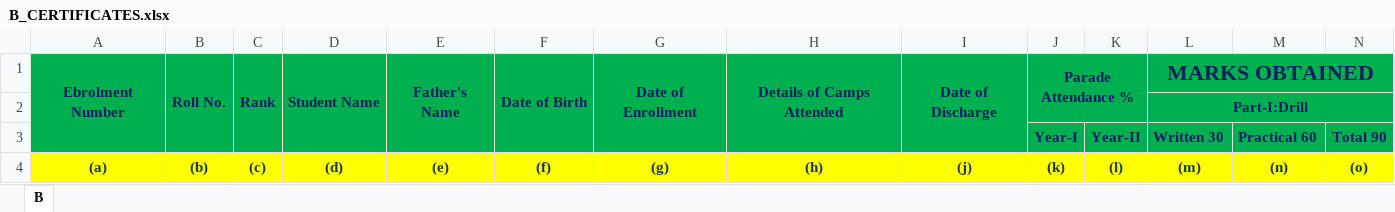
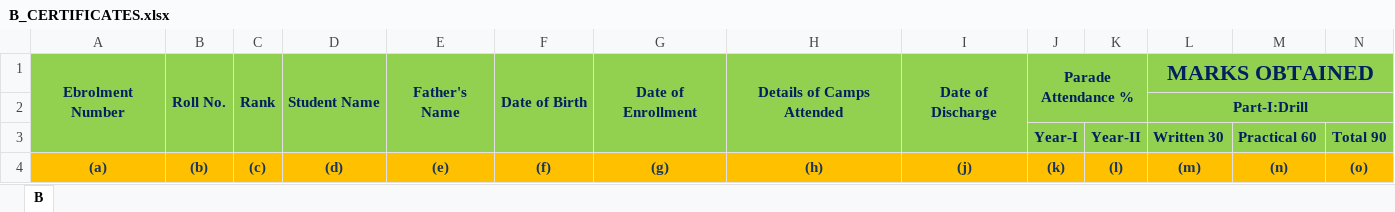
Before and after one commit to nateshmbhat/Project_NCC, an Excel workbook: source/B_CERTIFICATES.xlsx, sheet B, drawn as a sheet; only a part is shown; values as stored, in another font and other column widths than the file's, no borders; the diff covers the shown part only; the diff names each change by its address in the sheet, - before the commit and + after, or states it on an @@ line.

```diff
--- a/source/B_CERTIFICATES.xlsx (sheet B)
+++ b/source/B_CERTIFICATES.xlsx (sheet B)
-A1:N3 fill: #00B050
+A1:N3 fill: #92D050
-A4:N4 fill: #FFFF00
+A4:N4 fill: #FFC000
```
Also changed, not shown: cell formats elsewhere in this sheet, source/A_CERTIFICATES.xlsx, 7 other files.
